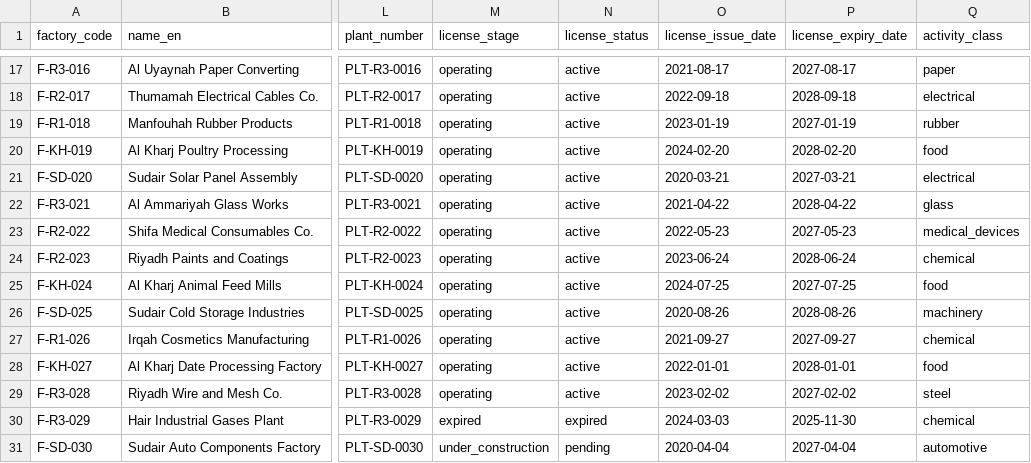
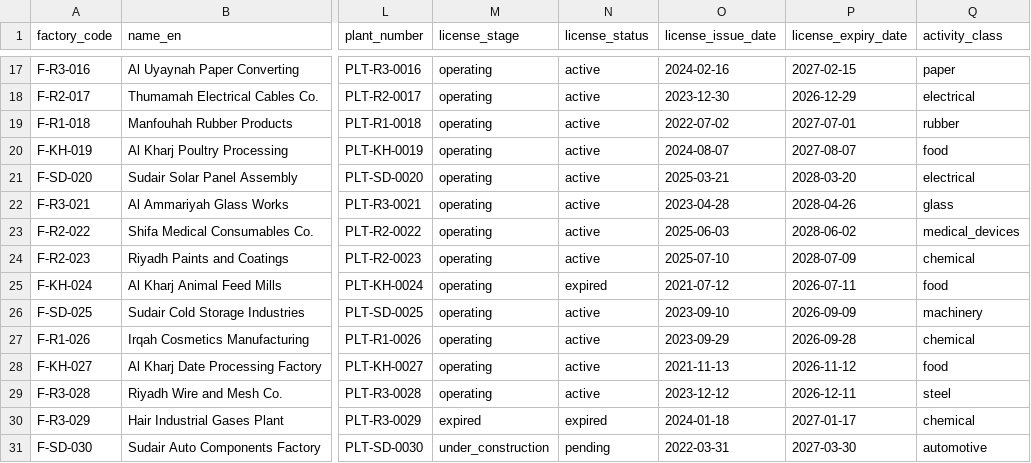
Before and after one commit to Vikram-Indla/Inspection, a CSV file: product-contract/test-data-architecture/seed-source/factories.csv, drawn as a sheet; only a part is shown, gaps mark what is left out; the diff covers the shown part only; the diff names each change by its address in the sheet, - before the commit and + after, or states it on an @@ line.

```diff
--- a/product-contract/test-data-architecture/seed-source/factories.csv
+++ b/product-contract/test-data-architecture/seed-source/factories.csv
-O17 (license_issue_date): 2021-08-17
+O17 (license_issue_date): 2024-02-16
-P17 (license_expiry_date): 2027-08-17
+P17 (license_expiry_date): 2027-02-15
-O18 (license_issue_date): 2022-09-18
+O18 (license_issue_date): 2023-12-30
-P18 (license_expiry_date): 2028-09-18
+P18 (license_expiry_date): 2026-12-29
-O19 (license_issue_date): 2023-01-19
+O19 (license_issue_date): 2022-07-02
-P19 (license_expiry_date): 2027-01-19
+P19 (license_expiry_date): 2027-07-01
-O20 (license_issue_date): 2024-02-20
+O20 (license_issue_date): 2024-08-07
-P20 (license_expiry_date): 2028-02-20
+P20 (license_expiry_date): 2027-08-07
-O21 (license_issue_date): 2020-03-21
+O21 (license_issue_date): 2025-03-21
-P21 (license_expiry_date): 2027-03-21
+P21 (license_expiry_date): 2028-03-20
-O22 (license_issue_date): 2021-04-22
+O22 (license_issue_date): 2023-04-28
-P22 (license_expiry_date): 2028-04-22
+P22 (license_expiry_date): 2028-04-26
-O23 (license_issue_date): 2022-05-23
+O23 (license_issue_date): 2025-06-03
-P23 (license_expiry_date): 2027-05-23
+P23 (license_expiry_date): 2028-06-02
-O24 (license_issue_date): 2023-06-24
+O24 (license_issue_date): 2025-07-10
-P24 (license_expiry_date): 2028-06-24
+P24 (license_expiry_date): 2028-07-09
-N25 (license_status): active
+N25 (license_status): expired
-O25 (license_issue_date): 2024-07-25
+O25 (license_issue_date): 2021-07-12
-P25 (license_expiry_date): 2027-07-25
+P25 (license_expiry_date): 2026-07-11
-O26 (license_issue_date): 2020-08-26
+O26 (license_issue_date): 2023-09-10
-P26 (license_expiry_date): 2028-08-26
+P26 (license_expiry_date): 2026-09-09
-O27 (license_issue_date): 2021-09-27
+O27 (license_issue_date): 2023-09-29
-P27 (license_expiry_date): 2027-09-27
+P27 (license_expiry_date): 2026-09-28
-O28 (license_issue_date): 2022-01-01
+O28 (license_issue_date): 2021-11-13
-P28 (license_expiry_date): 2028-01-01
+P28 (license_expiry_date): 2026-11-12
-O29 (license_issue_date): 2023-02-02
+O29 (license_issue_date): 2023-12-12
-P29 (license_expiry_date): 2027-02-02
+P29 (license_expiry_date): 2026-12-11
-O30 (license_issue_date): 2024-03-03
+O30 (license_issue_date): 2024-01-18
-P30 (license_expiry_date): 2025-11-30
+P30 (license_expiry_date): 2027-01-17
-O31 (license_issue_date): 2020-04-04
+O31 (license_issue_date): 2022-03-31
-P31 (license_expiry_date): 2027-04-04
+P31 (license_expiry_date): 2027-03-30
```
Also changed, not shown: 121 edited cells elsewhere in this file, product-contract/test-data-architecture/seed-source/journeys.csv, 5 other files.
